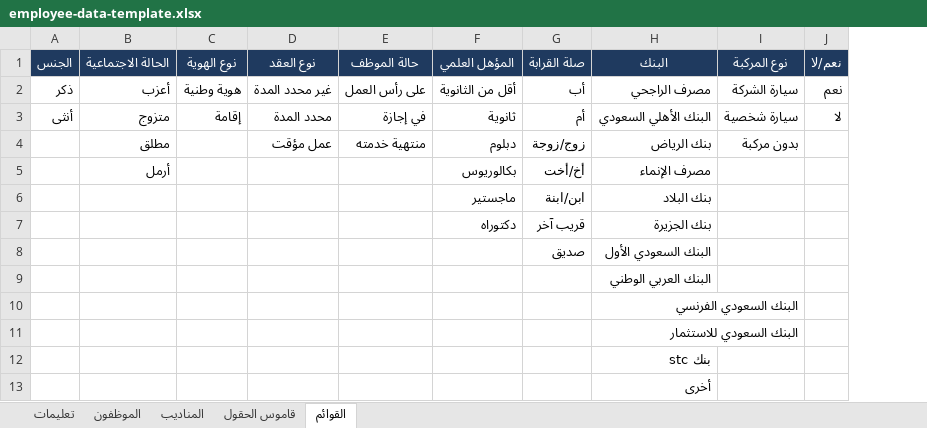
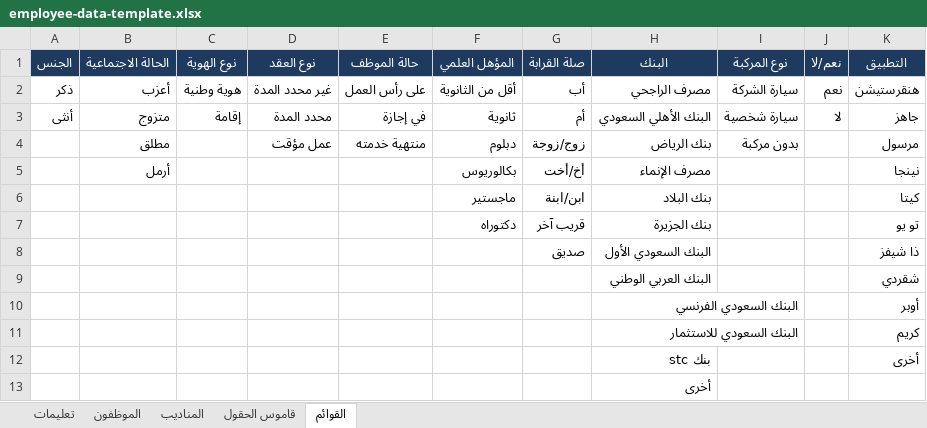
Before and after one commit to jobefayiz-tech/bug-free-guacamole, an Excel workbook: employee-data-template.xlsx, sheet القوائم, drawn as a sheet; values as stored, in another font and other column widths than the file's, no borders; the diff names each change by its address in the sheet, - before the commit and + after, or states it on an @@ line.

```diff
--- a/employee-data-template.xlsx (sheet القوائم)
+++ b/employee-data-template.xlsx (sheet القوائم)
+column K (التطبيق), rows 2-12: هنقرستيشن | جاهز | مرسول | نينجا | كيتا | تو يو | ذا شيفز | شقردي | أوبر | كريم | أخرى
```
Also changed, not shown: sheet قاموس الحقول, sheet المناديب, sheet الموظفون, sheet تعليمات.
